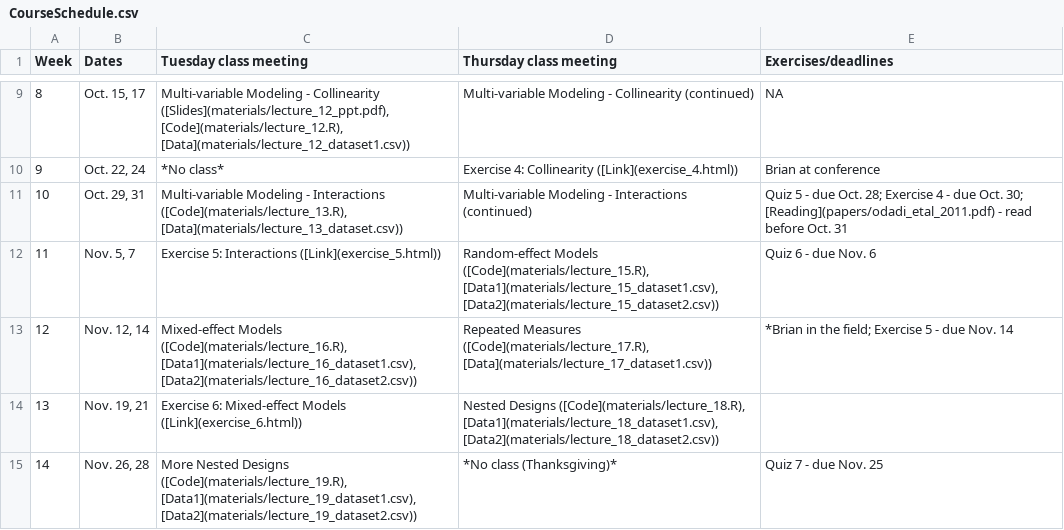
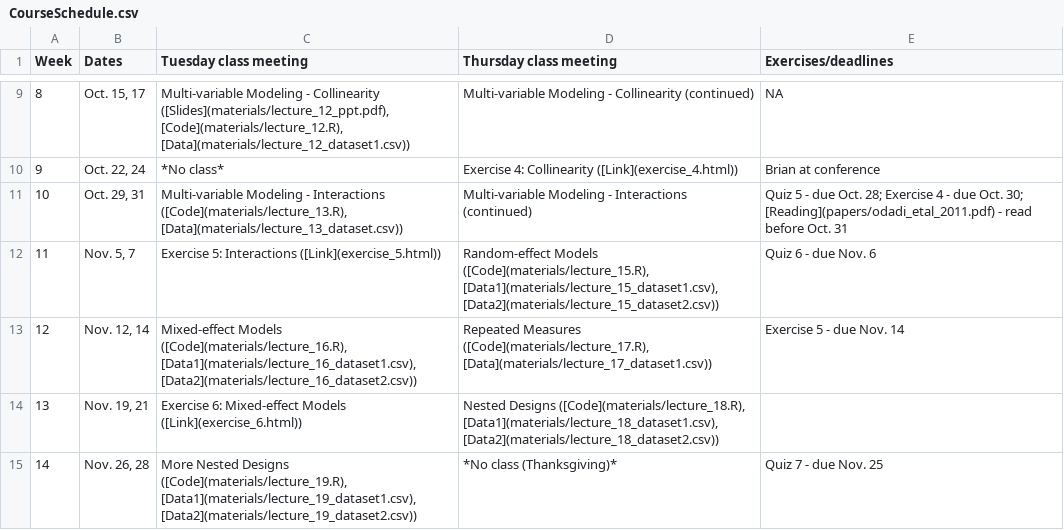
Before and after one commit to brianfolt/NRES_710, a CSV file: CourseSchedule.csv, drawn as a sheet; only a part is shown, gaps mark what is left out.

Commit message:
updating schedule a bit

```diff
--- a/CourseSchedule.csv
+++ b/CourseSchedule.csv
@@ -12,3 +12,3 @@ Week,Dates,Tuesday class meeting,Thursday class meeting,Exercises/deadlines
 11,"Nov. 5, 7",Exercise 5: Interactions ([Link](exercise_5.html)),"Random-effect Models ([Code](materials/lecture_15.R), [Data1](materials/lecture_15_dataset1.csv), [Data2](materials/lecture_15_dataset2.csv))",Quiz 6 - due Nov. 6
-12,"Nov. 12, 14","Mixed-effect Models ([Code](materials/lecture_16.R), [Data1](materials/lecture_16_dataset1.csv), [Data2](materials/lecture_16_dataset2.csv))","Repeated Measures ([Code](materials/lecture_17.R), [Data](materials/lecture_17_dataset1.csv))",*Brian in the field; Exercise 5 - due Nov. 14
+12,"Nov. 12, 14","Mixed-effect Models ([Code](materials/lecture_16.R), [Data1](materials/lecture_16_dataset1.csv), [Data2](materials/lecture_16_dataset2.csv))","Repeated Measures ([Code](materials/lecture_17.R), [Data](materials/lecture_17_dataset1.csv))",Exercise 5 - due Nov. 14
 13,"Nov. 19, 21",Exercise 6: Mixed-effect Models ([Link](exercise_6.html)),"Nested Designs ([Code](materials/lecture_18.R), [Data1](materials/lecture_18_dataset1.csv), [Data2](materials/lecture_18_dataset2.csv))",
```
Also changed, not shown: 2 other files.
